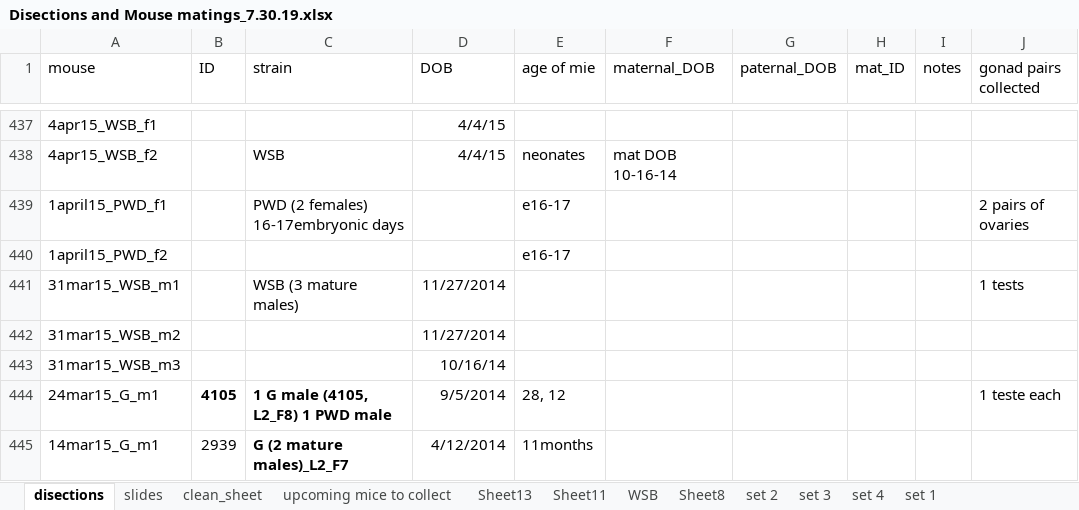
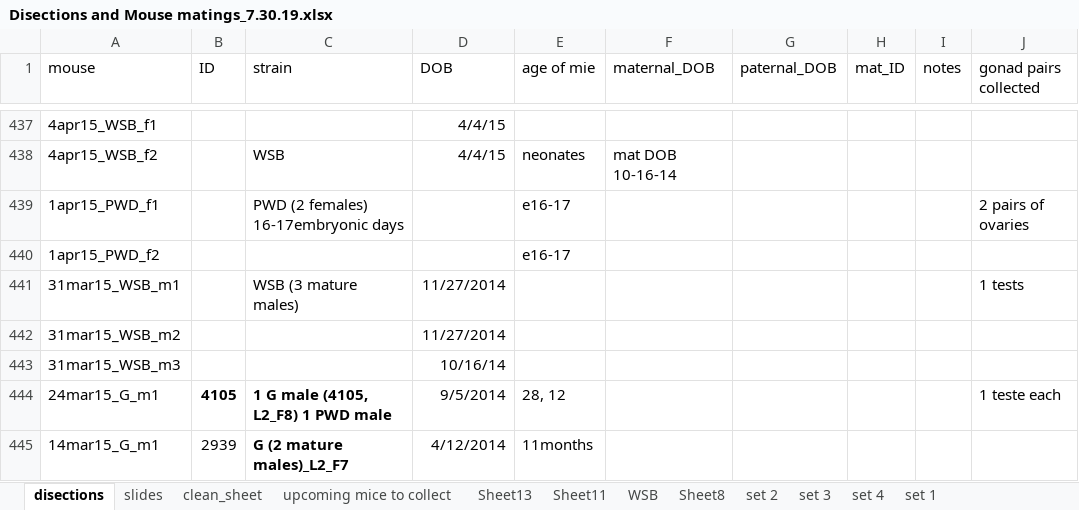
Before and after one commit to petersoapes/MLH1repo, an Excel workbook: data/Disections and Mouse matings_7.30.19.xlsx, sheet disections, drawn as a sheet; only a part is shown, gaps mark what is left out; values as stored, in another font and other column widths than the file's, no borders; the diff names each change by its address in the sheet, - before the commit and + after, or states it on an @@ line.

```diff
--- a/data/Disections and Mouse matings_7.30.19.xlsx (sheet disections)
+++ b/data/Disections and Mouse matings_7.30.19.xlsx (sheet disections)
-A439 (mouse): 1april15_PWD_f1
+A439 (mouse): 1apr15_PWD_f1
-A440 (mouse): 1april15_PWD_f2
+A440 (mouse): 1apr15_PWD_f2
```
Also changed, not shown: sheet Sheet8, 1 other file.
